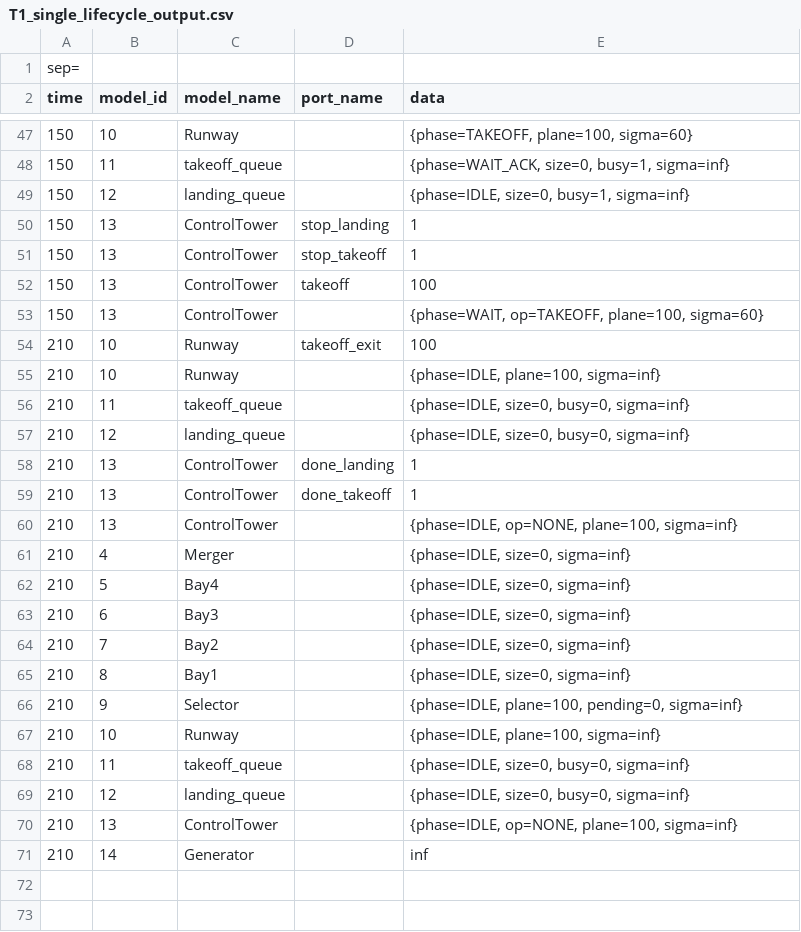
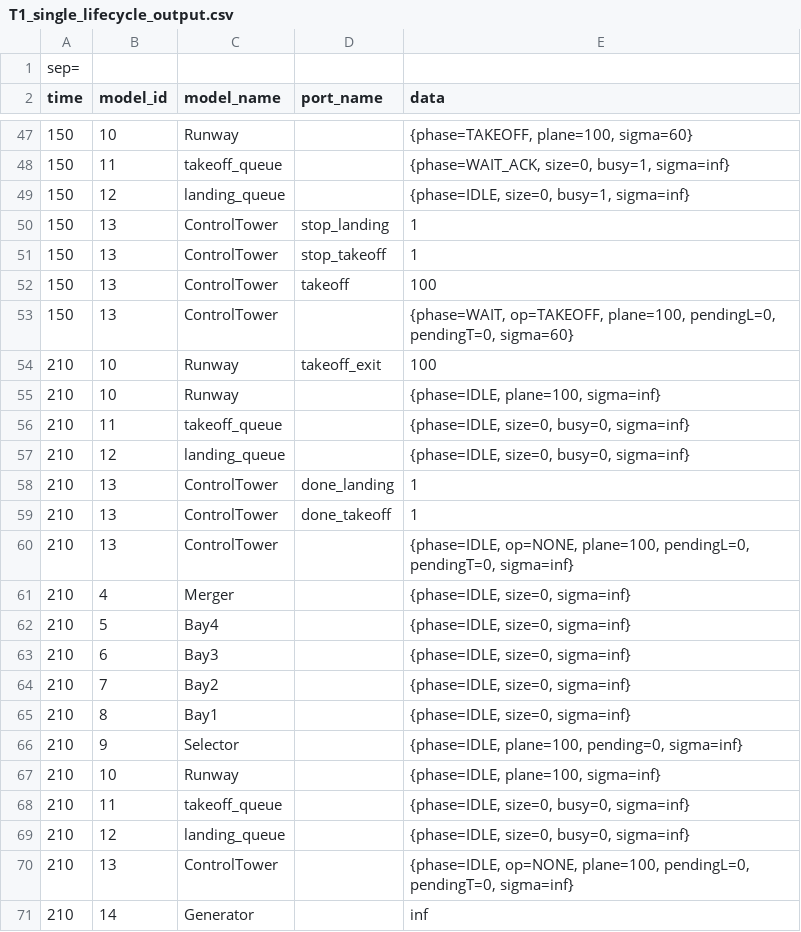
Before and after one commit to hajar-assim/SYSC4906-Airport-Simulation, a CSV file: simulation_results/T1_single_lifecycle_output.csv, drawn as a sheet; only a part is shown, gaps mark what is left out; the diff covers the shown part only.

```diff
--- a/simulation_results/T1_single_lifecycle_output.csv
+++ b/simulation_results/T1_single_lifecycle_output.csv
@@ -52,3 +52,3 @@ time;model_id;model_name;port_name;data
 150;13;ControlTower;takeoff;100
-150;13;ControlTower;;{phase=WAIT, op=TAKEOFF, plane=100, sigma=60}
+150;13;ControlTower;;{phase=WAIT, op=TAKEOFF, plane=100, pendingL=0, pendingT=0, sigma=60}
 210;10;Runway;takeoff_exit;100
@@ -59,3 +59,3 @@ time;model_id;model_name;port_name;data
 210;13;ControlTower;done_takeoff;1
-210;13;ControlTower;;{phase=IDLE, op=NONE, plane=100, sigma=inf}
+210;13;ControlTower;;{phase=IDLE, op=NONE, plane=100, pendingL=0, pendingT=0, sigma=inf}
 210;4;Merger;;{phase=IDLE, size=0, sigma=inf}
@@ -69,3 +69,3 @@ time;model_id;model_name;port_name;data
 210;12;landing_queue;;{phase=IDLE, size=0, busy=0, sigma=inf}
-210;13;ControlTower;;{phase=IDLE, op=NONE, plane=100, sigma=inf}
+210;13;ControlTower;;{phase=IDLE, op=NONE, plane=100, pendingL=0, pendingT=0, sigma=inf}
 210;14;Generator;;inf
```
Also changed, not shown: 5 edited cells elsewhere in this file, simulation_results/T2_burst_test_output.csv, simulation_results/T4_rapid_test_output.csv, 5 other files.
